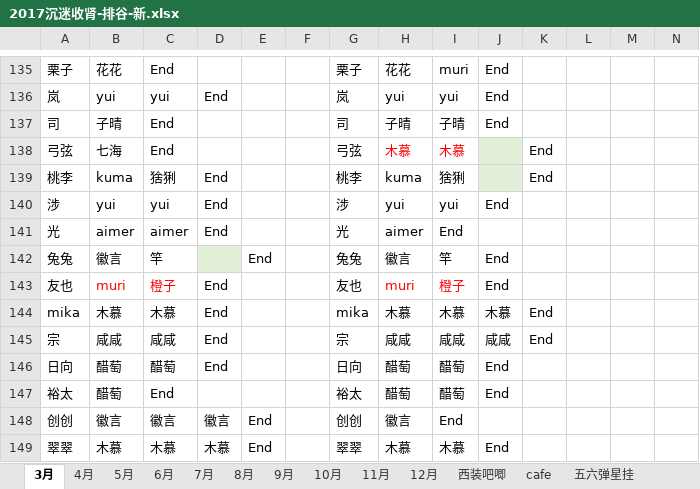
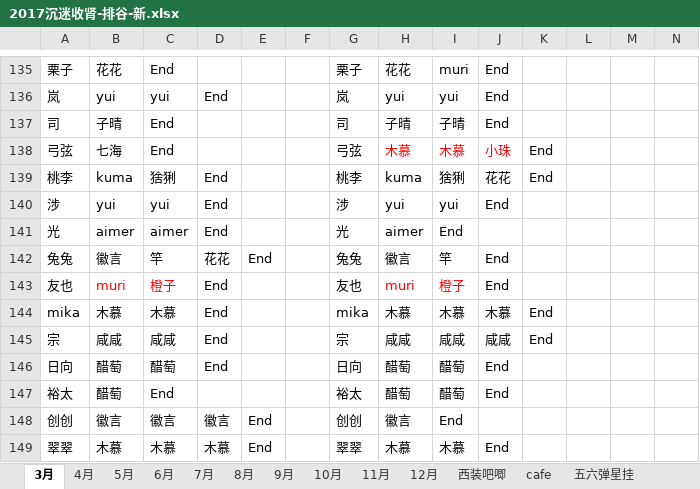
Before and after one commit to yaoranzjy/test, an Excel workbook: 2017沉迷收肾-排谷-新.xlsx, sheet 3月, drawn as a sheet; only a part is shown, gaps mark what is left out; values as stored, in another font and other column widths than the file's, no borders; the diff names each change by its address in the sheet, - before the commit and + after, or states it on an @@ line.

```diff
--- a/2017沉迷收肾-排谷-新.xlsx (sheet 3月)
+++ b/2017沉迷收肾-排谷-新.xlsx (sheet 3月)
-J138: (empty)
+J138: 小珠
-J138:J139 fill: #E2F0D9
+J138:J139 fill: none
-J139: (empty)
+J139: 花花
-D142: (empty)
+D142: 花花
-D142 fill: #E2F0D9
+D142 fill: none
```
Also changed, not shown: sheet 10月, sheet 欠国际, sheet 7月, other sheet tabs.
